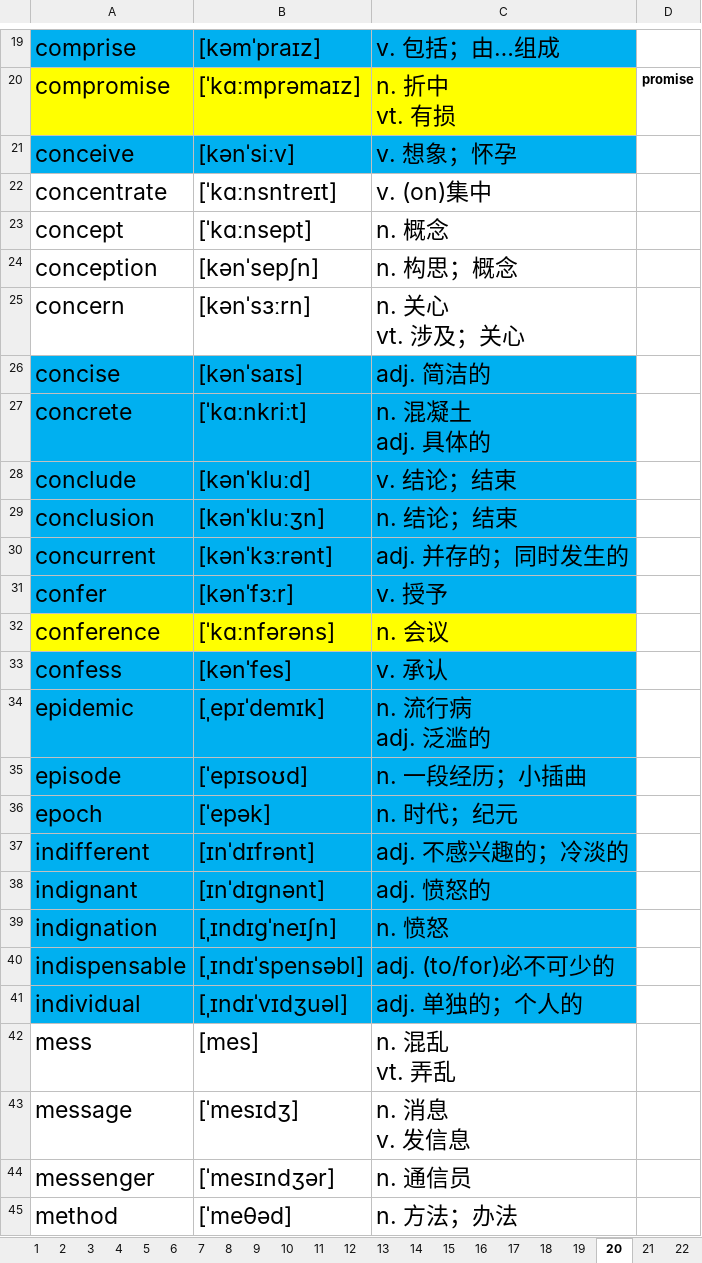
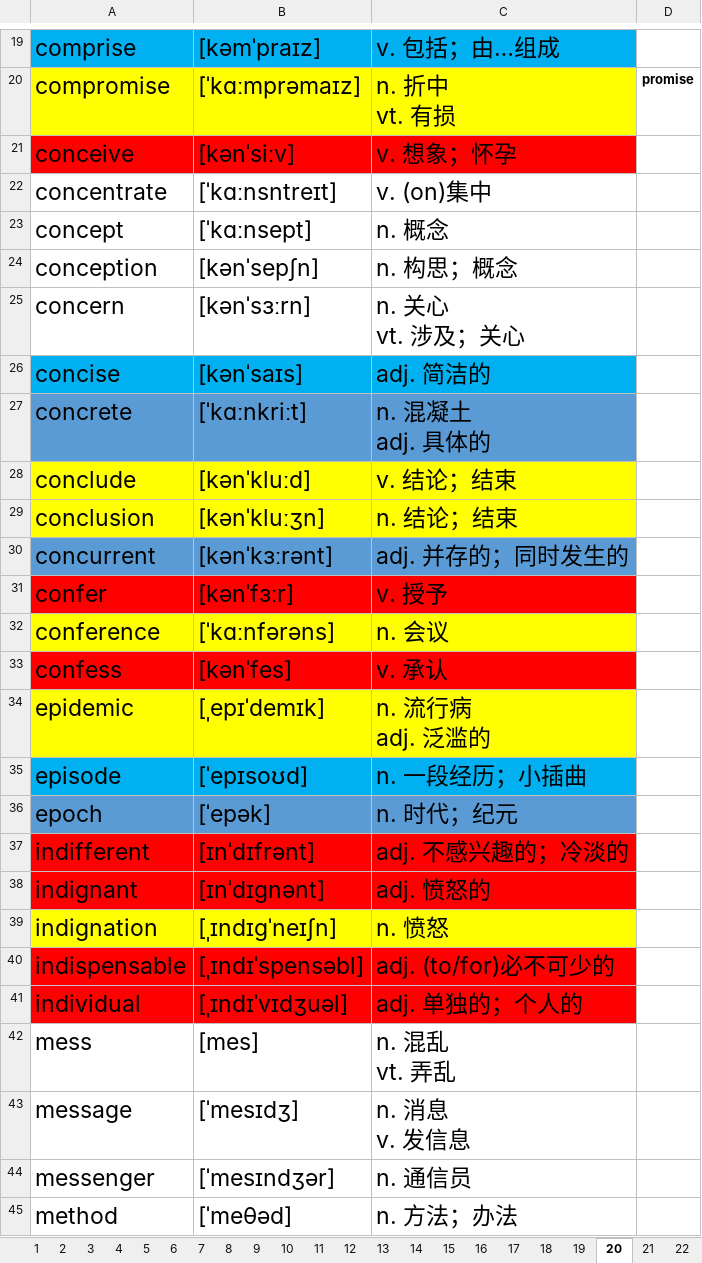
Before and after one commit to ahtcm/ebook, an Excel workbook: ebook/vocabulary/important.xlsx, sheet 20, drawn as a sheet; only a part is shown, gaps mark what is left out; values as stored, in another font and other column widths than the file's, no borders; the diff covers the shown part only; the diff names each change by its address in the sheet, - before the commit and + after, or states it on an @@ line.

```diff
--- a/ebook/vocabulary/important.xlsx (sheet 20)
+++ b/ebook/vocabulary/important.xlsx (sheet 20)
-A21:C21 fill: #00B0F0
+A21:C21 fill: #FF0000
-A27:C27 fill: #00B0F0
+A27:C27 fill: #5B9BD5
-A28:C29 fill: #00B0F0
+A28:C29 fill: #FFFF00
-A30:C30 fill: #00B0F0
+A30:C30 fill: #5B9BD5
-A31:C31 fill: #00B0F0
+A31:C31 fill: #FF0000
-A33:C33 fill: #00B0F0
+A33:C33 fill: #FF0000
-A34:C34 fill: #00B0F0
+A34:C34 fill: #FFFF00
-A36:C36 fill: #00B0F0
+A36:C36 fill: #5B9BD5
-A37:C38 fill: #00B0F0
+A37:C38 fill: #FF0000
-A39:C39 fill: #00B0F0
+A39:C39 fill: #FFFF00
-A40:C41 fill: #00B0F0
+A40:C41 fill: #FF0000
```
Also changed, not shown: cell formats elsewhere in this sheet, sheet 14, sheet 12, sheet 10, sheet 11, sheet 13, 4 other files.
